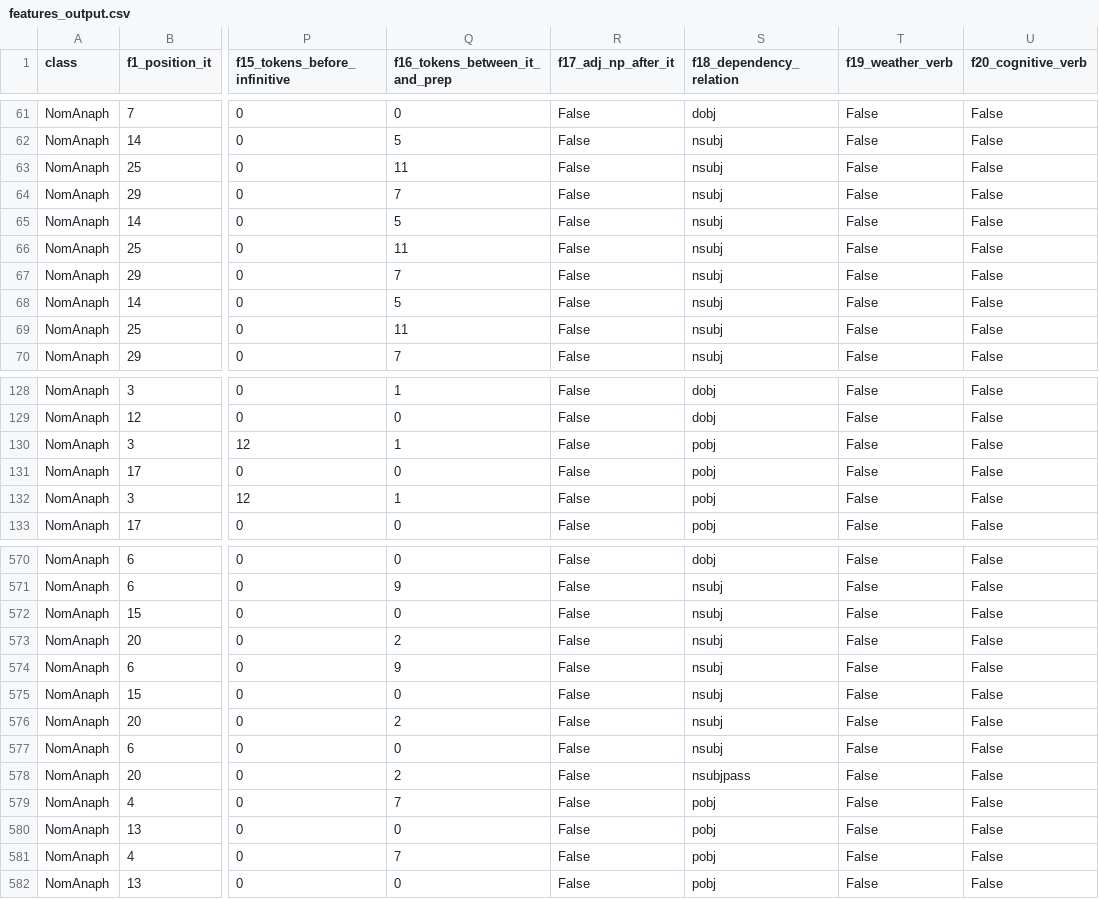
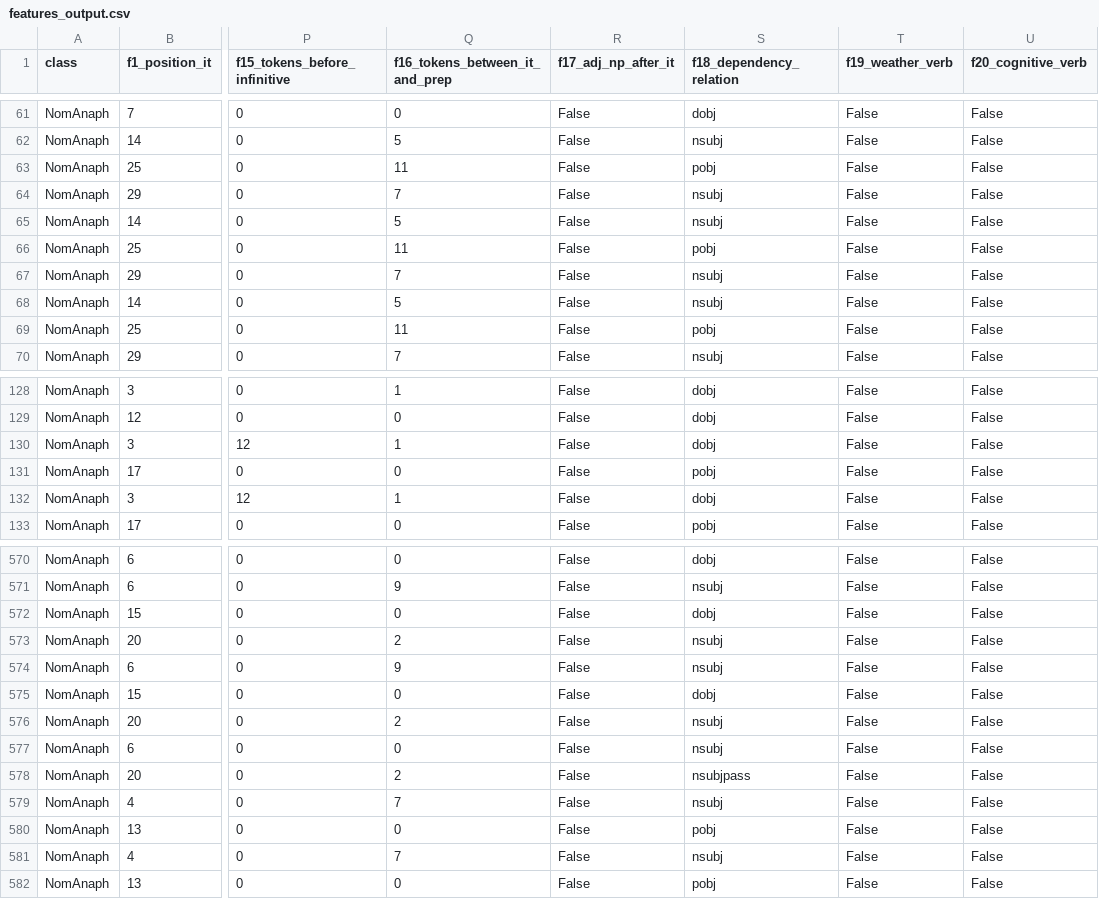
Before and after one commit to davidluu21111/CSI5187_assignment2, a CSV file: features_output.csv, drawn as a sheet; only a part is shown, gaps mark what is left out; the diff covers the shown part only; the diff names each change by its address in the sheet, - before the commit and + after, or states it on an @@ line.

```diff
--- a/features_output.csv
+++ b/features_output.csv
-S63 (f18_dependency_relation): nsubj
+S63 (f18_dependency_relation): pobj
-S66 (f18_dependency_relation): nsubj
+S66 (f18_dependency_relation): pobj
-S69 (f18_dependency_relation): nsubj
+S69 (f18_dependency_relation): pobj
-S130 (f18_dependency_relation): pobj
+S130 (f18_dependency_relation): dobj
-S132 (f18_dependency_relation): pobj
+S132 (f18_dependency_relation): dobj
-S572 (f18_dependency_relation): nsubj
+S572 (f18_dependency_relation): dobj
-S575 (f18_dependency_relation): nsubj
+S575 (f18_dependency_relation): dobj
-S579 (f18_dependency_relation): pobj
+S579 (f18_dependency_relation): nsubj
-S581 (f18_dependency_relation): pobj
+S581 (f18_dependency_relation): nsubj
```
Also changed, not shown: 73 edited cells elsewhere in this file, 1 other file.
